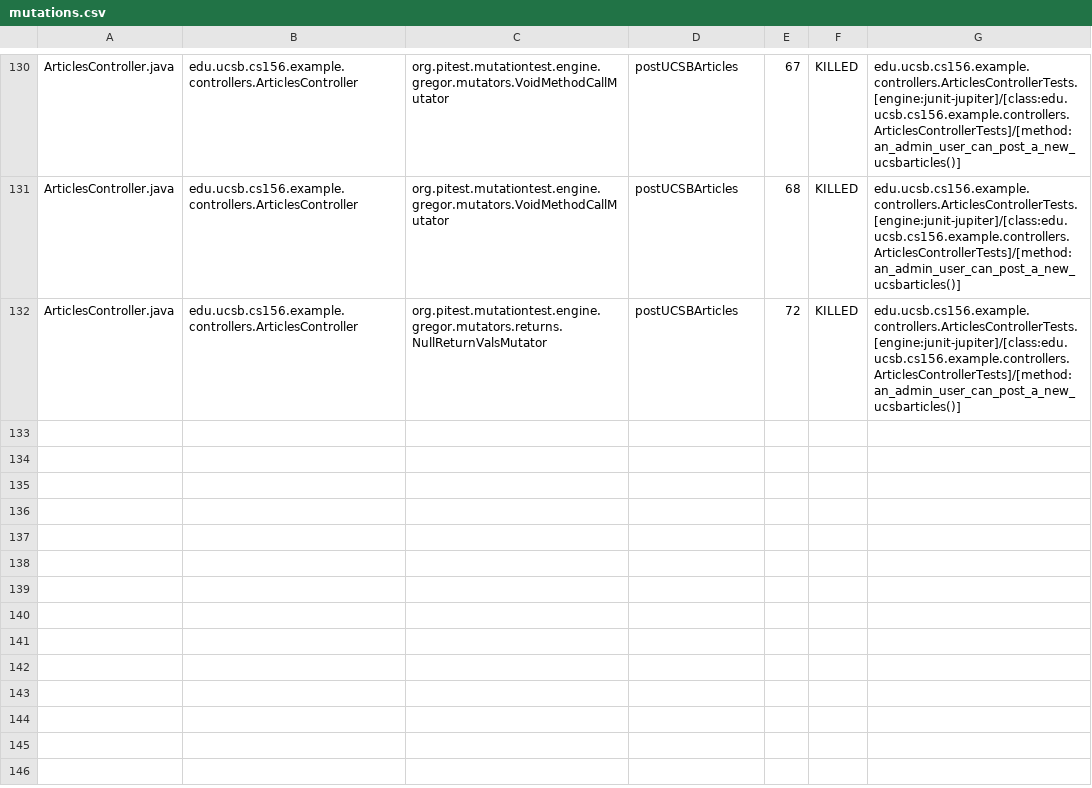
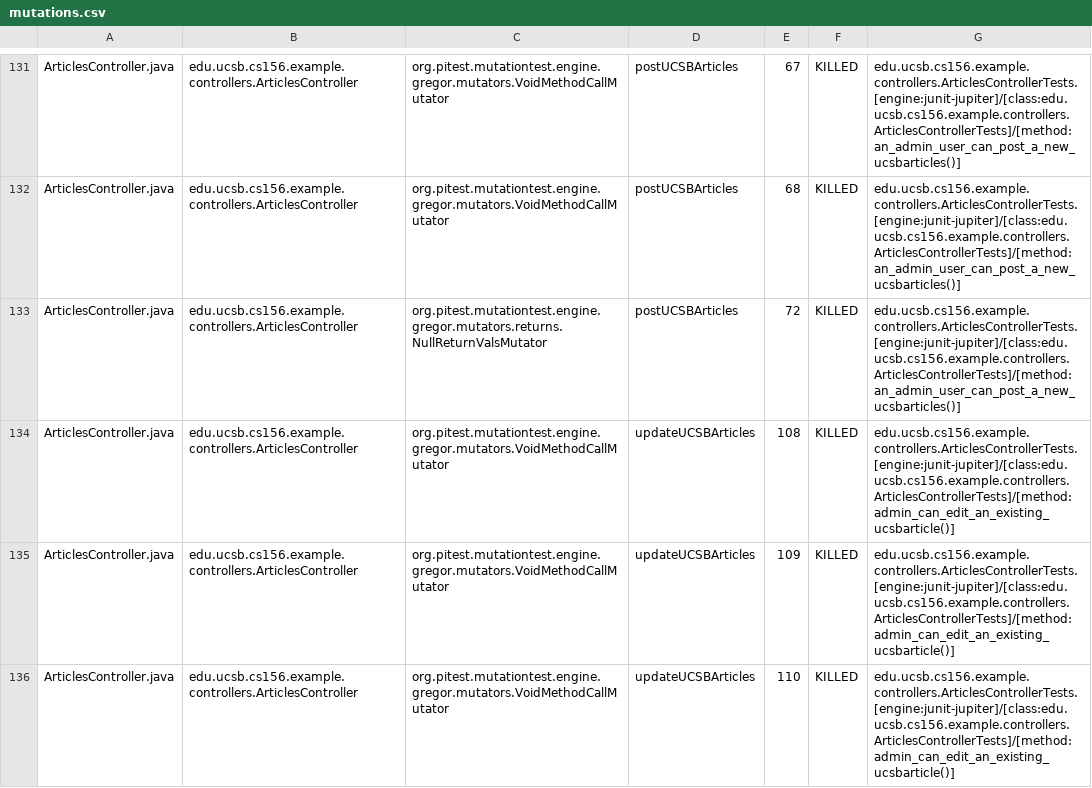
Before and after one commit to ucsb-cs156-w24/team02-w24-6pm-2, a CSV file: pitest/mutations.csv, drawn as a sheet; only a part is shown, gaps mark what is left out; the diff covers the shown part only.

Commit message:
Deploying to gh-pages from @ ucsb-cs156-w24/team02-w24-6pm-2@2b41b2742009489790c06a05e5a02ddca4e567a5 🚀

```diff
--- a/pitest/mutations.csv
+++ b/pitest/mutations.csv
@@ -132 +133,4 @@ ArticlesController.java,edu.ucsb.cs156.example.controllers.ArticlesController,or
 ArticlesController.java,edu.ucsb.cs156.example.controllers.ArticlesController,org.pitest.mutationtest.engine.gregor.mutators.returns.NullReturnValsMutator,postUCSBArticles,72,KILLED,edu.ucsb.cs156.example.controllers.ArticlesControllerTests.[engine:junit-jupiter]/[class:edu.ucsb.cs156.example.controllers.ArticlesControllerTests]/[method:an_admin_user_can_post_a_new_ucsbarticles()]
+ArticlesController.java,edu.ucsb.cs156.example.controllers.ArticlesController,org.pitest.mutationtest.engine.gregor.mutators.VoidMethodCallMutator,updateUCSBArticles,108,KILLED,edu.ucsb.cs156.example.controllers.ArticlesControllerTests.[engine:junit-jupiter]/[class:edu.ucsb.cs156.example.controllers.ArticlesControllerTests]/[method:admin_can_edit_an_existing_ucsbarticle()]
+ArticlesController.java,edu.ucsb.cs156.example.controllers.ArticlesController,org.pitest.mutationtest.engine.gregor.mutators.VoidMethodCallMutator,updateUCSBArticles,109,KILLED,edu.ucsb.cs156.example.controllers.ArticlesControllerTests.[engine:junit-jupiter]/[class:edu.ucsb.cs156.example.controllers.ArticlesControllerTests]/[method:admin_can_edit_an_existing_ucsbarticle()]
+ArticlesController.java,edu.ucsb.cs156.example.controllers.ArticlesController,org.pitest.mutationtest.engine.gregor.mutators.VoidMethodCallMutator,updateUCSBArticles,110,KILLED,edu.ucsb.cs156.example.controllers.ArticlesControllerTests.[engine:junit-jupiter]/[class:edu.ucsb.cs156.example.controllers.ArticlesControllerTests]/[method:admin_can_edit_an_existing_ucsbarticle()]
```
Also changed, not shown: 4 added rows elsewhere in this file, 18 other files.
